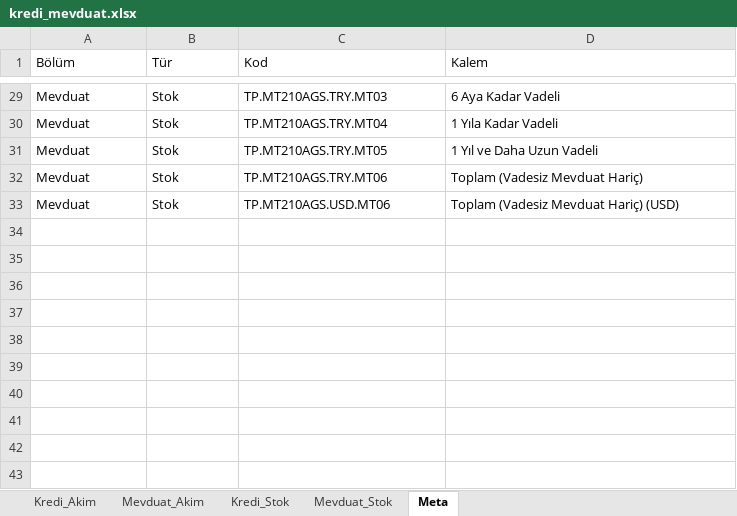
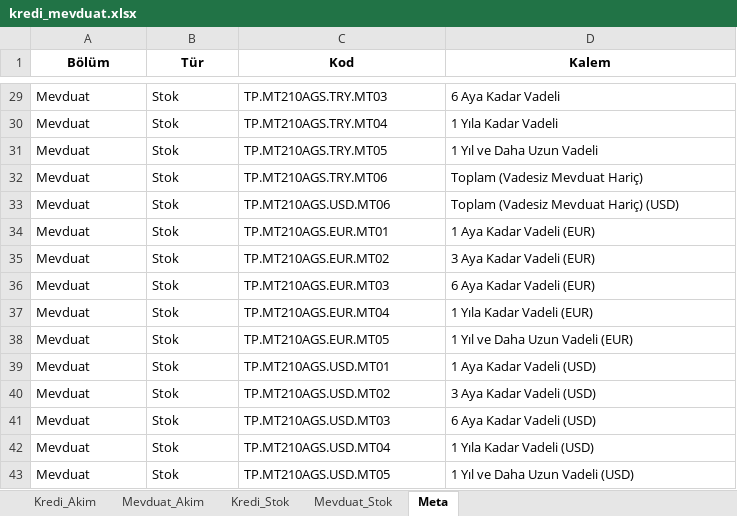
Before and after one commit to sabacanli/ekonomik-veriler-dashboard, an Excel workbook: kredi mevduat/kredi_mevduat.xlsx, sheet Meta, drawn as a sheet; only a part is shown, gaps mark what is left out; values as stored, in another font and other column widths than the file's, no borders; the diff names each change by its address in the sheet, - before the commit and + after, or states it on an @@ line.

```diff
--- a/kredi mevduat/kredi_mevduat.xlsx (sheet Meta)
+++ b/kredi mevduat/kredi_mevduat.xlsx (sheet Meta)
@@ A1:D1 bold: off → on, alignment: left → center @@
+row 34: Mevduat | Stok | TP.MT210AGS.EUR.MT01 | 1 Aya Kadar Vadeli (EUR)
+row 35: Mevduat | Stok | TP.MT210AGS.EUR.MT02 | 3 Aya Kadar Vadeli (EUR)
+row 36: Mevduat | Stok | TP.MT210AGS.EUR.MT03 | 6 Aya Kadar Vadeli (EUR)
+row 37: Mevduat | Stok | TP.MT210AGS.EUR.MT04 | 1 Yıla Kadar Vadeli (EUR)
+row 38: Mevduat | Stok | TP.MT210AGS.EUR.MT05 | 1 Yıl ve Daha Uzun Vadeli (EUR)
+row 39: Mevduat | Stok | TP.MT210AGS.USD.MT01 | 1 Aya Kadar Vadeli (USD)
+row 40: Mevduat | Stok | TP.MT210AGS.USD.MT02 | 3 Aya Kadar Vadeli (USD)
+row 41: Mevduat | Stok | TP.MT210AGS.USD.MT03 | 6 Aya Kadar Vadeli (USD)
+row 42: Mevduat | Stok | TP.MT210AGS.USD.MT04 | 1 Yıla Kadar Vadeli (USD)
+row 43: Mevduat | Stok | TP.MT210AGS.USD.MT05 | 1 Yıl ve Daha Uzun Vadeli (USD)
```
Also changed, not shown: sheet Mevduat_Stok, sheet Mevduat_Akim, sheet Kredi_Stok, sheet Kredi_Akim, kredi ve mevduat verileri.xlsx, 20 other files.
